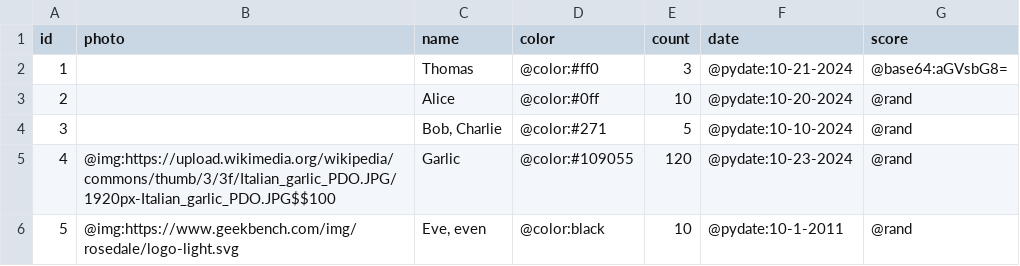
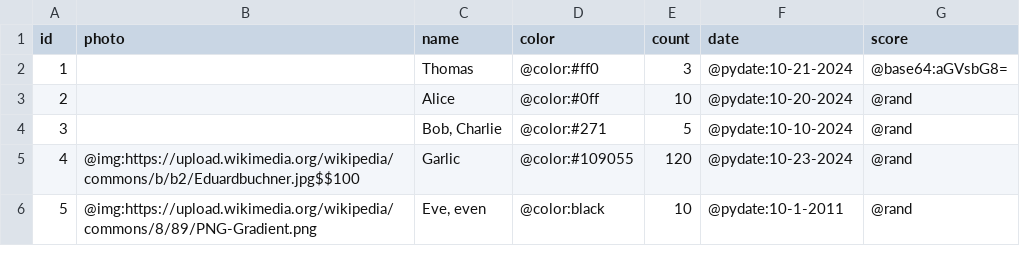
Before and after one commit to elunico/table-gen, a CSV file: new-test.csv, drawn as a sheet.

```diff
--- a/new-test.csv
+++ b/new-test.csv
@@ -4,3 +4,3 @@ id,photo,name,color,count,date,score
 3,,"Bob, Charlie",@color:#271,5,@pydate:10-10-2024,@rand
-4,@img:https://upload.wikimedia.org/wikipedia/commons/thumb/3/3f/Italian_garlic_PDO.JPG/1920px-Italian_garlic_PDO.JPG$$100,Garlic,@color:#109055,120,@pydate:10-23-2024,@rand
-5,@img:https://www.geekbench.com/img/rosedale/logo-light.svg,"Eve, even",@color:black,10,@pydate:10-1-2011,@rand
+4,@img:https://upload.wikimedia.org/wikipedia/commons/b/b2/Eduardbuchner.jpg$$100,Garlic,@color:#109055,120,@pydate:10-23-2024,@rand
+5,@img:https://upload.wikimedia.org/wikipedia/commons/8/89/PNG-Gradient.png,"Eve, even",@color:black,10,@pydate:10-1-2011,@rand
```
Also changed, not shown: 2 other files.
